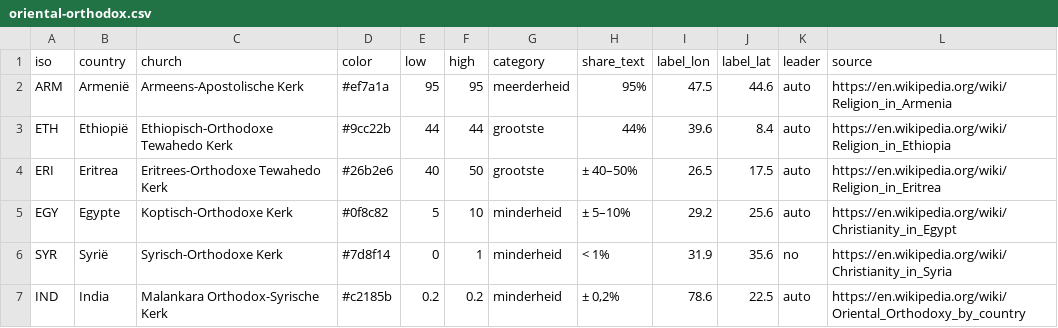
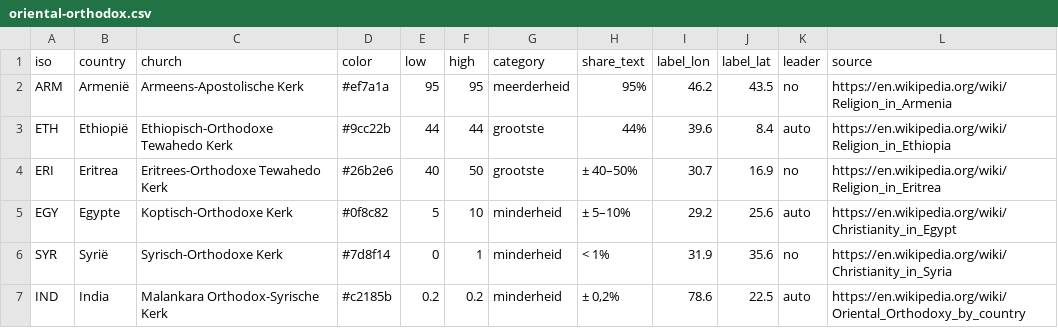
Before and after one commit to pancakescrawlspace/kerken, a CSV file: data/oriental-orthodox.csv, drawn as a sheet.

```diff
--- a/data/oriental-orthodox.csv
+++ b/data/oriental-orthodox.csv
@@ -1,5 +1,5 @@
 iso,country,church,color,low,high,category,share_text,label_lon,label_lat,leader,source
-ARM,Armenië,Armeens-Apostolische Kerk,#ef7a1a,95,95,meerderheid,95%,47.5,44.6,auto,https://en.wikipedia.org/wiki/Religion_in_Armenia
+ARM,Armenië,Armeens-Apostolische Kerk,#ef7a1a,95,95,meerderheid,95%,46.2,43.5,no,https://en.wikipedia.org/wiki/Religion_in_Armenia
 ETH,Ethiopië,Ethiopisch-Orthodoxe Tewahedo Kerk,#9cc22b,44,44,grootste,44%,39.6,8.4,auto,https://en.wikipedia.org/wiki/Religion_in_Ethiopia
-ERI,Eritrea,Eritrees-Orthodoxe Tewahedo Kerk,#26b2e6,40,50,grootste,± 40–50%,26.5,17.5,auto,https://en.wikipedia.org/wiki/Religion_in_Eritrea
+ERI,Eritrea,Eritrees-Orthodoxe Tewahedo Kerk,#26b2e6,40,50,grootste,± 40–50%,30.7,16.9,no,https://en.wikipedia.org/wiki/Religion_in_Eritrea
 EGY,Egypte,Koptisch-Orthodoxe Kerk,#0f8c82,5,10,minderheid,± 5–10%,29.2,25.6,auto,https://en.wikipedia.org/wiki/Christianity_in_Egypt
```
Also changed, not shown: 4 other files.
